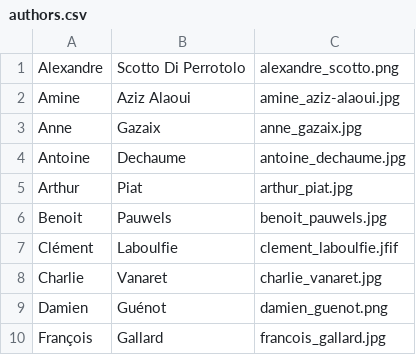
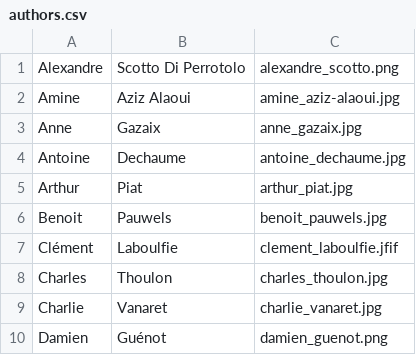
Before and after one commit to gemseo/gemseo, a CSV file: docs/_static/authors/authors.csv, drawn as a sheet; only a part is shown; the shorter side is filled out with more unchanged rows; the diff names each change by its address in the sheet, - before the commit and + after, or states it on an @@ line.

```diff
--- a/docs/_static/authors/authors.csv
+++ b/docs/_static/authors/authors.csv
+row 8: Charles | Thoulon | charles_thoulon.jpg
```
Also changed, not shown: 1 other file.
